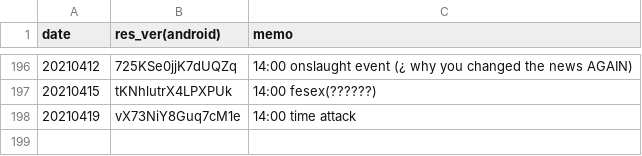
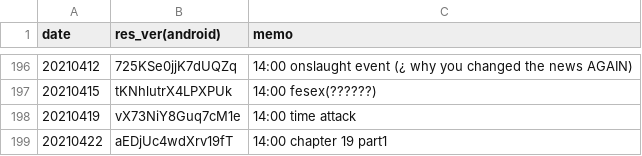
Before and after one commit to sh0wer1ee/DLScripts, a CSV file: newdata_timeline.csv, drawn as a sheet; only a part is shown, gaps mark what is left out.

```diff
--- a/newdata_timeline.csv
+++ b/newdata_timeline.csv
@@ -198 +198,2 @@ date,res_ver(android),memo
 20210419,vX73NiY8Guq7cM1e,14:00 time attack
+20210422,aEDjUc4wdXrv19fT,14:00 chapter 19 part1
```
Also changed, not shown: 10 other files.
